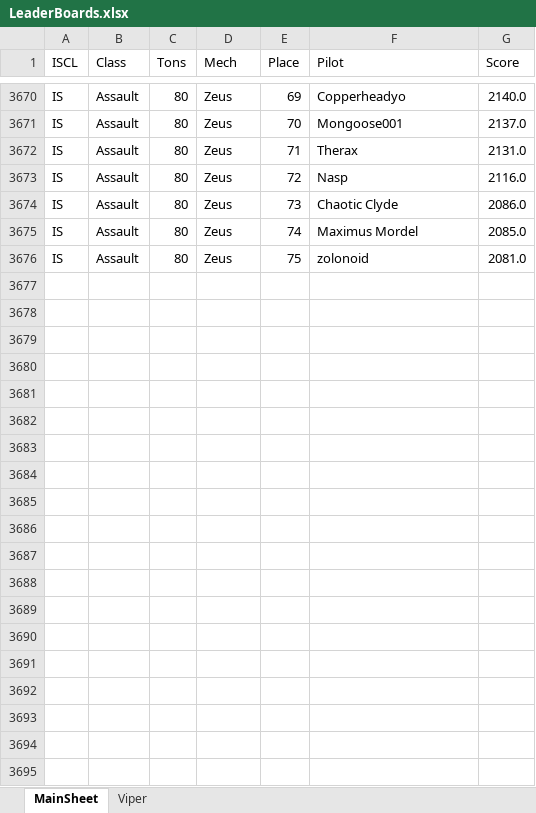
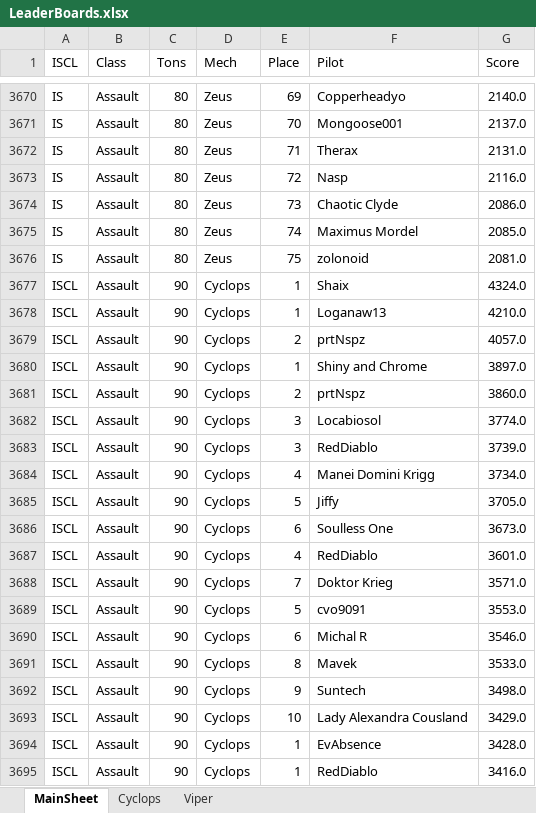
Before and after one commit to nathanielroth/MWOLeaderBoards, an Excel workbook: LeaderBoards.xlsx, sheet MainSheet, drawn as a sheet; only a part is shown, gaps mark what is left out; values as stored, in another font and other column widths than the file's, no borders; the diff covers the shown part only; the diff names each change by its address in the sheet, - before the commit and + after, or states it on an @@ line.

Commit message:
Adding Cyclops and the Log-Log transformation

```diff
--- a/LeaderBoards.xlsx (sheet MainSheet)
+++ b/LeaderBoards.xlsx (sheet MainSheet)
+sheet tab: Cyclops
+row 3677: ISCL | Assault | 90 | Cyclops | 1 | Shaix | 4324.0
+row 3678: ISCL | Assault | 90 | Cyclops | 1 | Loganaw13 | 4210.0
+row 3679: ISCL | Assault | 90 | Cyclops | 2 | prtNspz | 4057.0
+row 3680: ISCL | Assault | 90 | Cyclops | 1 | Shiny and Chrome | 3897.0
+row 3681: ISCL | Assault | 90 | Cyclops | 2 | prtNspz | 3860.0
+row 3682: ISCL | Assault | 90 | Cyclops | 3 | Locabiosol | 3774.0
+row 3683: ISCL | Assault | 90 | Cyclops | 3 | RedDiablo | 3739.0
+row 3684: ISCL | Assault | 90 | Cyclops | 4 | Manei Domini Krigg | 3734.0
+row 3685: ISCL | Assault | 90 | Cyclops | 5 | Jiffy | 3705.0
+row 3686: ISCL | Assault | 90 | Cyclops | 6 | Soulless One | 3673.0
+row 3687: ISCL | Assault | 90 | Cyclops | 4 | RedDiablo | 3601.0
+row 3688: ISCL | Assault | 90 | Cyclops | 7 | Doktor Krieg | 3571.0
+row 3689: ISCL | Assault | 90 | Cyclops | 5 | cvo9091 | 3553.0
+row 3690: ISCL | Assault | 90 | Cyclops | 6 | Michal R | 3546.0
+row 3691: ISCL | Assault | 90 | Cyclops | 8 | Mavek | 3533.0
+row 3692: ISCL | Assault | 90 | Cyclops | 9 | Suntech | 3498.0
+row 3693: ISCL | Assault | 90 | Cyclops | 10 | Lady Alexandra Cousland | 3429.0
+row 3694: ISCL | Assault | 90 | Cyclops | 1 | EvAbsence | 3428.0
+row 3695: ISCL | Assault | 90 | Cyclops | 1 | RedDiablo | 3416.0
```
Also changed, not shown: 56 added rows elsewhere in this sheet, 7 other files.
